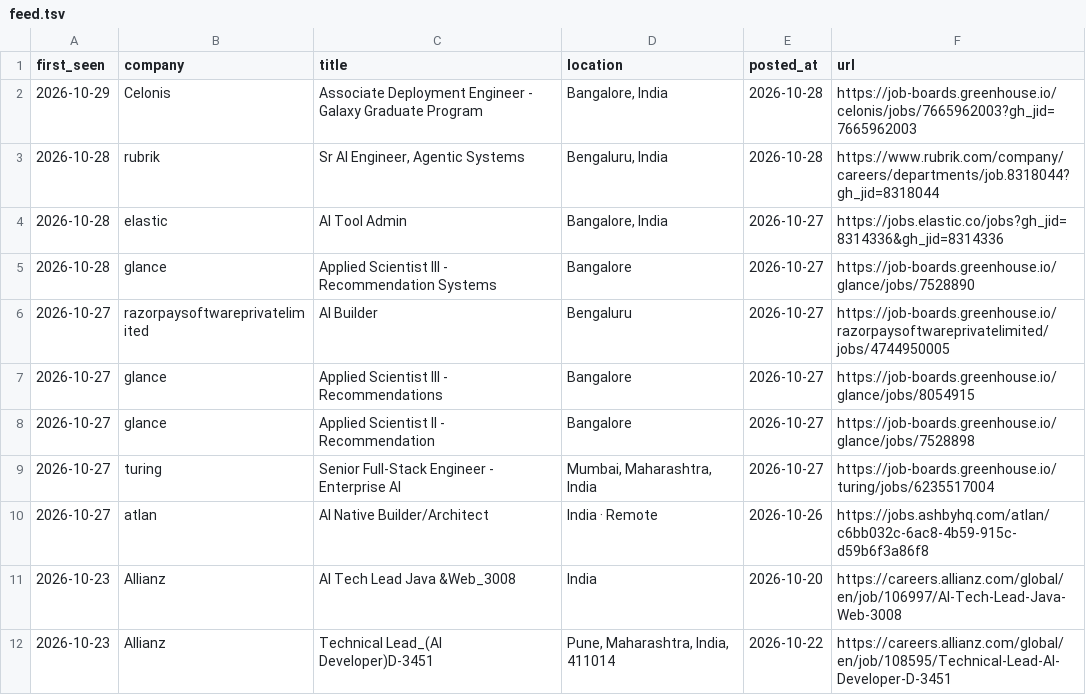
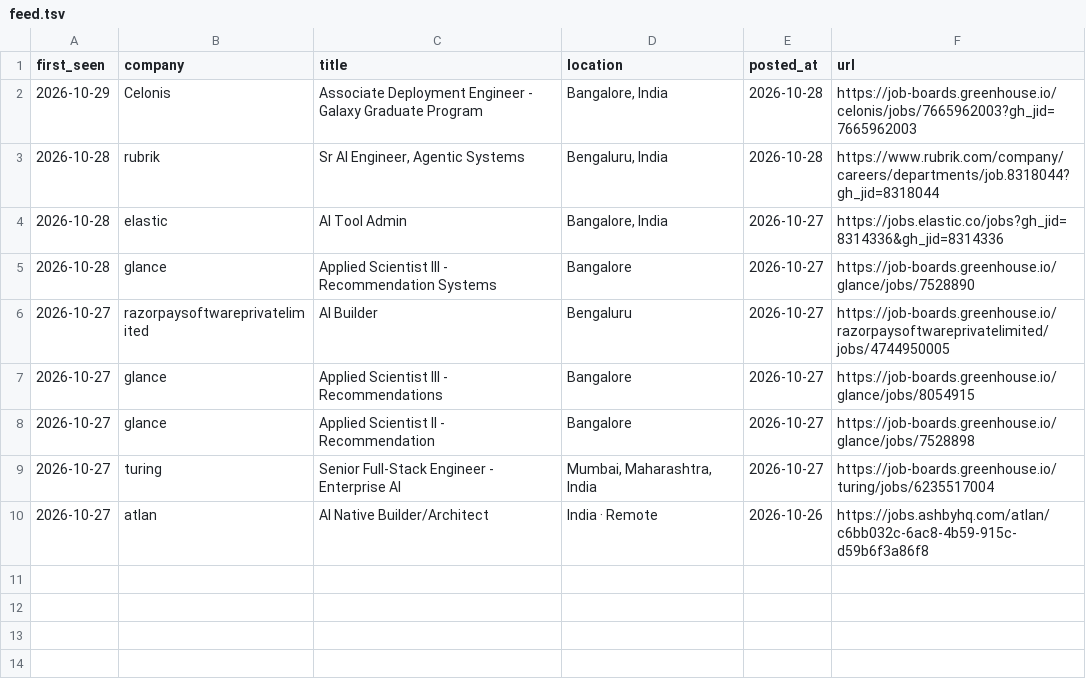
Before and after one commit to ayushbunny11/career-scanner-claude, a TSV file: data/feed.tsv, drawn as a sheet.

```diff
--- a/data/feed.tsv
+++ b/data/feed.tsv
@@ -10,3 +10 @@ first_seen	company	title	location	posted_at	url
 2026-10-27	atlan	AI Native Builder/Architect	India · Remote	2026-10-26	https://jobs.ashbyhq.com/atlan/c6bb032c-6ac8-4b59-915c-d59b6f3a86f8
-2026-10-23	Allianz	AI Tech Lead Java &Web_3008	India	2026-10-20	https://careers.allianz.com/global/en/job/106997/AI-Tech-Lead-Java-Web-3008
-2026-10-23	Allianz	Technical Lead_(AI Developer)D-3451	Pune, Maharashtra, India, 411014	2026-10-22	https://careers.allianz.com/global/en/job/108595/Technical-Lead-AI-Developer-D-3451
```
Also changed, not shown: data/scan-runs.tsv, 3 other files.
